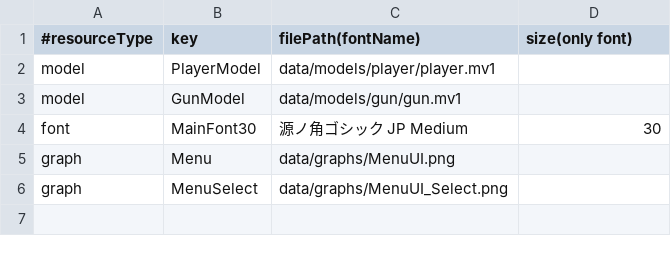
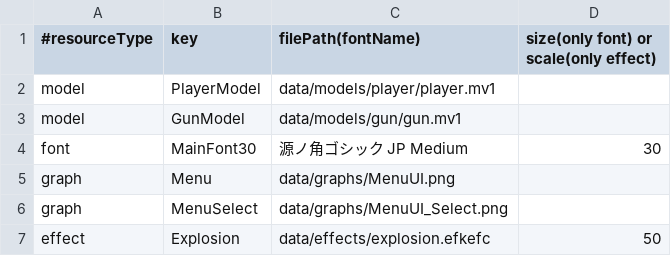
Before and after one commit to Tiger5286/WinterGame_2026, a CSV file: Project/data/usuallyResources.csv, drawn as a sheet.

Commit message:
ResourceManager::LoadCSVでエフェクトもロードできるように

```diff
--- a/Project/data/usuallyResources.csv
+++ b/Project/data/usuallyResources.csv
@@ -1,2 +1,2 @@
-#resourceType,key,filePath(fontName),size(only font)
+#resourceType,key,filePath(fontName),size(only font) or scale(only effect)
 model,PlayerModel,data/models/player/player.mv1,
@@ -6 +6,2 @@ graph,Menu,data/graphs/MenuUI.png,
 graph,MenuSelect,data/graphs/MenuUI_Select.png,
+effect,Explosion,data/effects/explosion.efkefc,50
```
Also changed, not shown: 1 other file.
